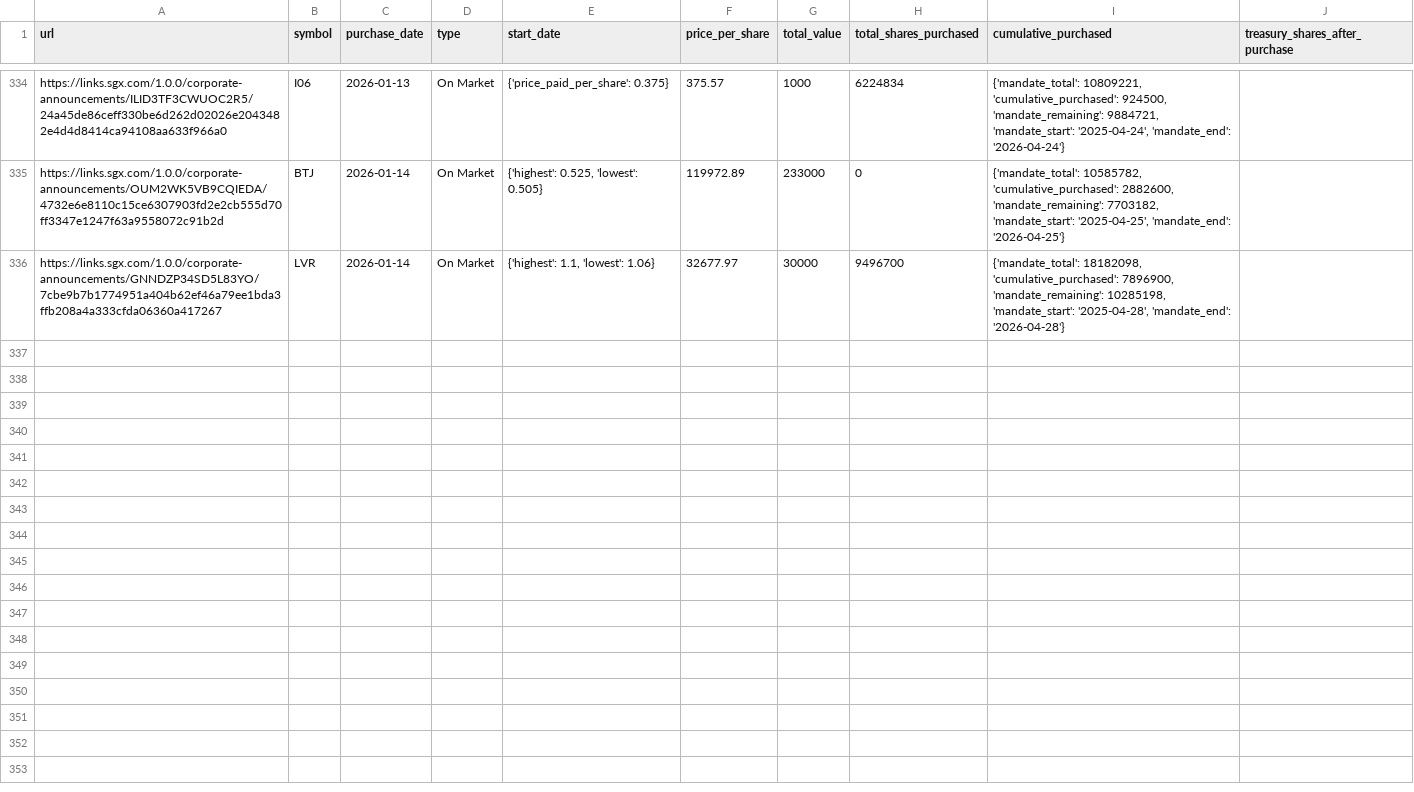
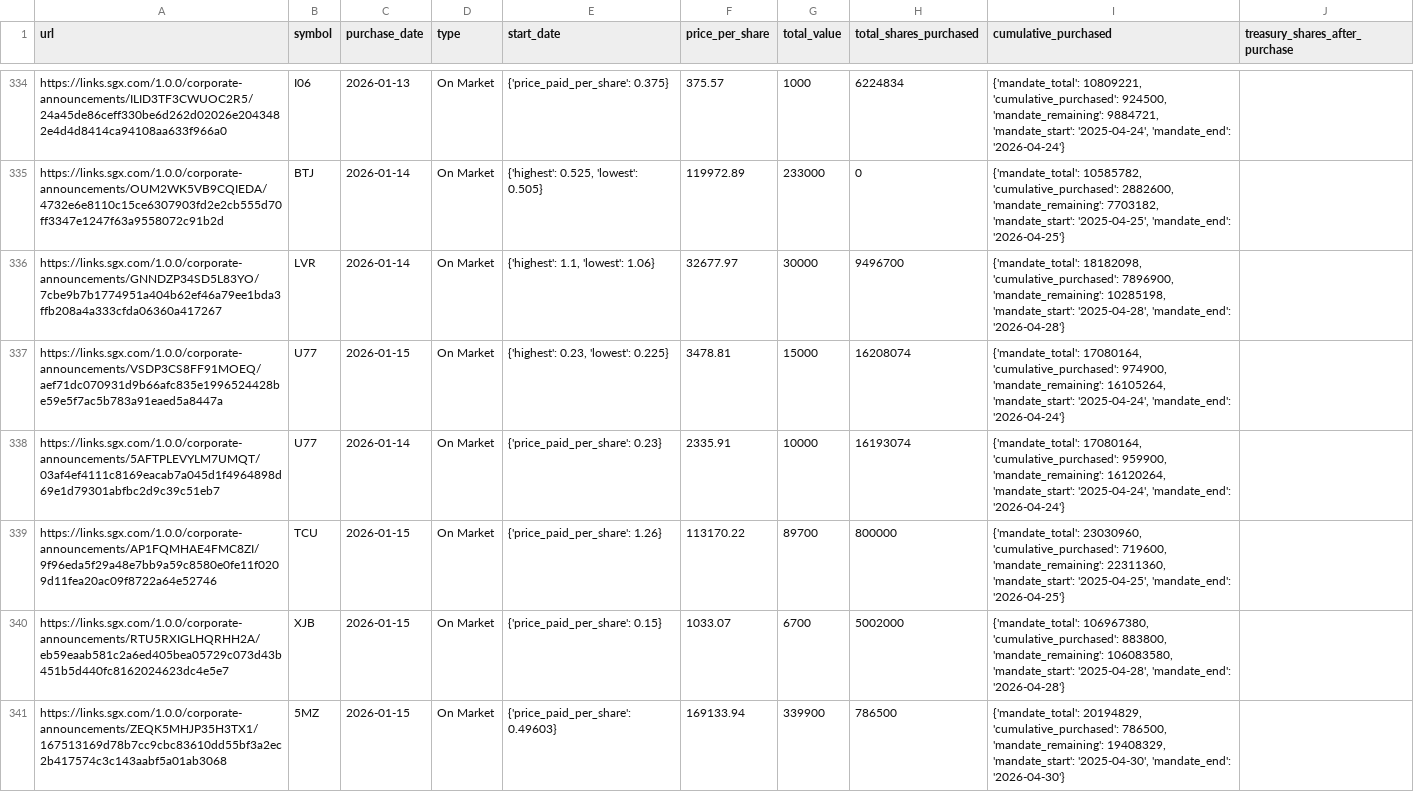
Before and after one commit to supertypeai/sgx_buyback_pipeline, a CSV file: data/scraper_output/sgx_buyback/sgx_buybacks_not_top_70.csv, drawn as a sheet; only a part is shown, gaps mark what is left out; the diff covers the shown part only; the diff names each change by its address in the sheet, - before the commit and + after, or states it on an @@ line.

```diff
--- a/data/scraper_output/sgx_buyback/sgx_buybacks_not_top_70.csv
+++ b/data/scraper_output/sgx_buyback/sgx_buybacks_not_top_70.csv
+row 337: https://links.sgx.com/1.0.0/corporate-announcements/VSDP3CS8FF91MOEQ/aef71dc070931d9b66afc835e1996524428be59e5f7ac5b783a91eaed5a8447a | U77 | 2026-01-15 | On Market | {'highest': 0.23, 'lowest': 0.225} | 3478.81 | 15000 | 16208074 | {'mandate_total': 17080164, 'cumulative_purchased': 974900, 'mandate_remaining': 16105264, 'mandate_start': '2025-04-24', 'mandate_end': '2026-04-24'}
+row 338: https://links.sgx.com/1.0.0/corporate-announcements/5AFTPLEVYLM7UMQT/03af4ef4111c8169eacab7a045d1f4964898d69e1d79301abfbc2d9c39c51eb7 | U77 | 2026-01-14 | On Market | {'price_paid_per_share': 0.23} | 2335.91 | 10000 | 16193074 | {'mandate_total': 17080164, 'cumulative_purchased': 959900, 'mandate_remaining': 16120264, 'mandate_start': '2025-04-24', 'mandate_end': '2026-04-24'}
+row 339: https://links.sgx.com/1.0.0/corporate-announcements/AP1FQMHAE4FMC8ZI/9f96eda5f29a48e7bb9a59c8580e0fe11f0209d11fea20ac09f8722a64e52746 | TCU | 2026-01-15 | On Market | {'price_paid_per_share': 1.26} | 113170.22 | 89700 | 800000 | {'mandate_total': 23030960, 'cumulative_purchased': 719600, 'mandate_remaining': 22311360, 'mandate_start': '2025-04-25', 'mandate_end': '2026-04-25'}
+row 340: https://links.sgx.com/1.0.0/corporate-announcements/RTU5RXIGLHQRHH2A/eb59eaab581c2a6ed405bea05729c073d43b451b5d440fc8162024623dc4e5e7 | XJB | 2026-01-15 | On Market | {'price_paid_per_share': 0.15} | 1033.07 | 6700 | 5002000 | {'mandate_total': 106967380, 'cumulative_purchased': 883800, 'mandate_remaining': 106083580, 'mandate_start': '2025-04-28', 'mandate_end': '2026-04-28'}
+row 341: https://links.sgx.com/1.0.0/corporate-announcements/ZEQK5MHJP35H3TX1/167513169d78b7cc9cbc83610dd55bf3a2ec2b417574c3c143aabf5a01ab3068 | 5MZ | 2026-01-15 | On Market | {'price_paid_per_share': 0.49603} | 169133.94 | 339900 | 786500 | {'mandate_total': 20194829, 'cumulative_purchased': 786500, 'mandate_remaining': 19408329, 'mandate_start': '2025-04-30', 'mandate_end': '2026-04-30'}
```
Also changed, not shown: 4 added rows elsewhere in this file, 3 other files.
